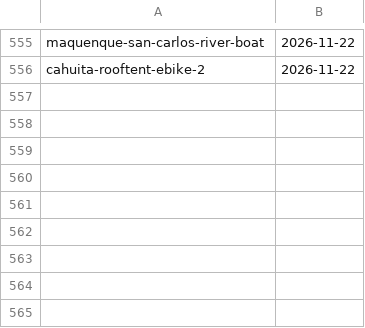
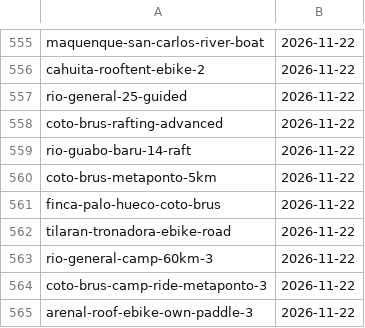
Before and after one commit to Paldd/costa-rica-travel-atlas, a TSV file: data/checks.tsv, drawn as a sheet; only a part is shown, gaps mark what is left out; the diff names each change by its address in the sheet, - before the commit and + after, or states it on an @@ line.

```diff
--- a/data/checks.tsv
+++ b/data/checks.tsv
+row 557: rio-general-25-guided | 2026-11-22
+row 558: coto-brus-rafting-advanced | 2026-11-22
+row 559: rio-guabo-baru-14-raft | 2026-11-22
+row 560: coto-brus-metaponto-5km | 2026-11-22
+row 561: finca-palo-hueco-coto-brus | 2026-11-22
+row 562: tilaran-tronadora-ebike-road | 2026-11-22
+row 563: rio-general-camp-60km-3 | 2026-11-22
+row 564: coto-brus-camp-ride-metaponto-3 | 2026-11-22
+row 565: arenal-roof-ebike-own-paddle-3 | 2026-11-22
```
Also changed, not shown: data/map-points.tsv, 8 other files.
